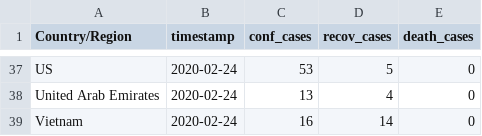
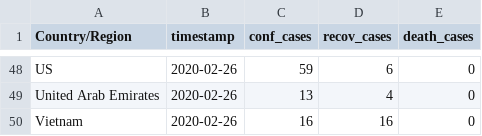
Before and after one commit to rezan21/2019-nCov, a CSV file: app/app_data/df_grouped.csv, drawn as a sheet; only a part is shown, gaps mark what is left out; addresses are those after the commit; the diff covers the shown part only; the diff names each change by its address in the sheet, - before the commit and + after, or states it on an @@ line.

```diff
--- a/app/app_data/df_grouped.csv
+++ b/app/app_data/df_grouped.csv
-B48:B50 (timestamp): 2020-02-24
+B48:B50 (timestamp): 2020-02-26
-C48 (conf_cases): 53
+C48 (conf_cases): 59
-D48 (recov_cases): 5
+D48 (recov_cases): 6
-D50 (recov_cases): 14
+D50 (recov_cases): 16
```
Also changed, not shown: 11 added rows and 75 edited cells elsewhere in this file, app/app_data/df_death.csv, app/app_data/df_recov.csv, 7 other files.
